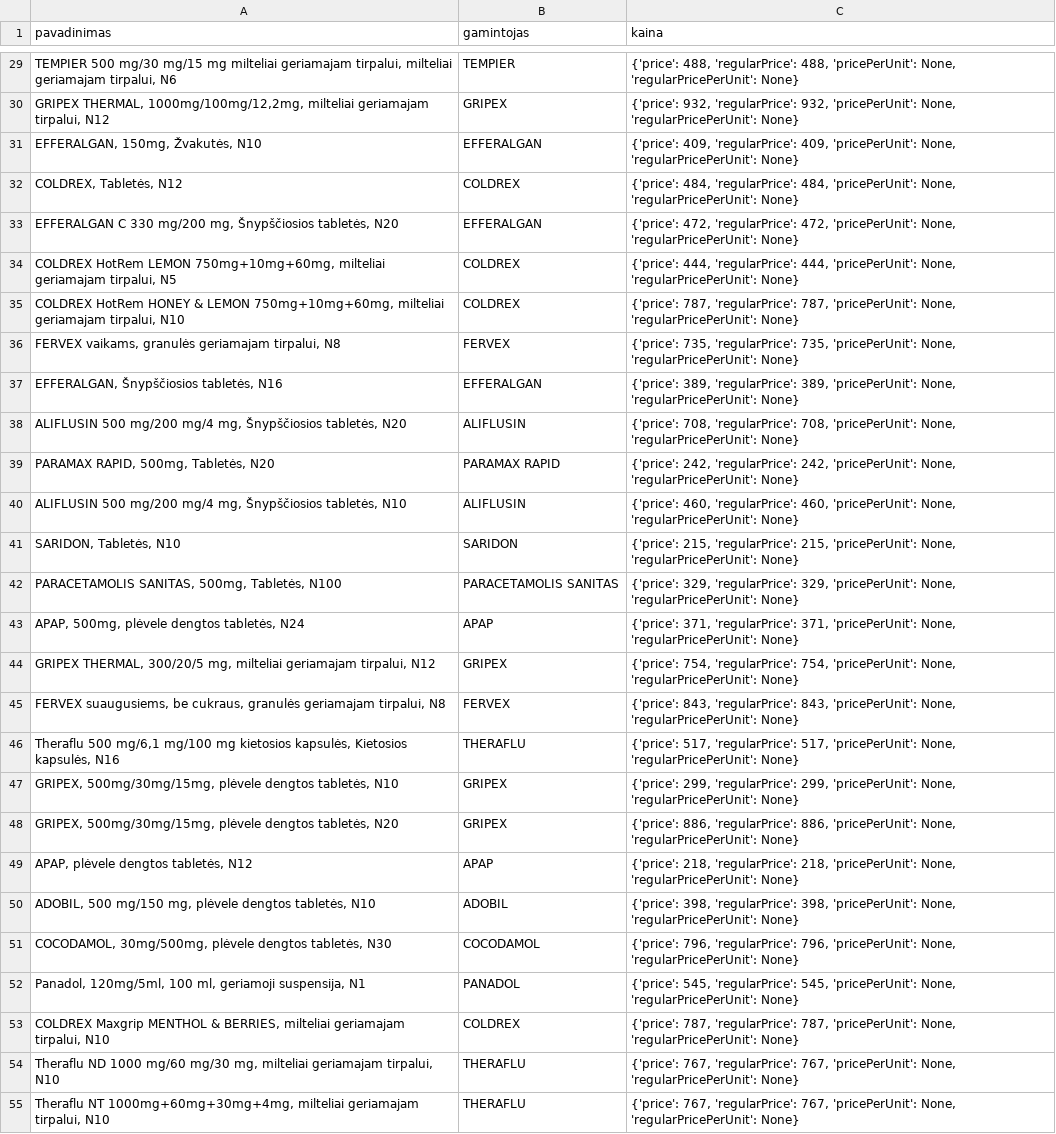
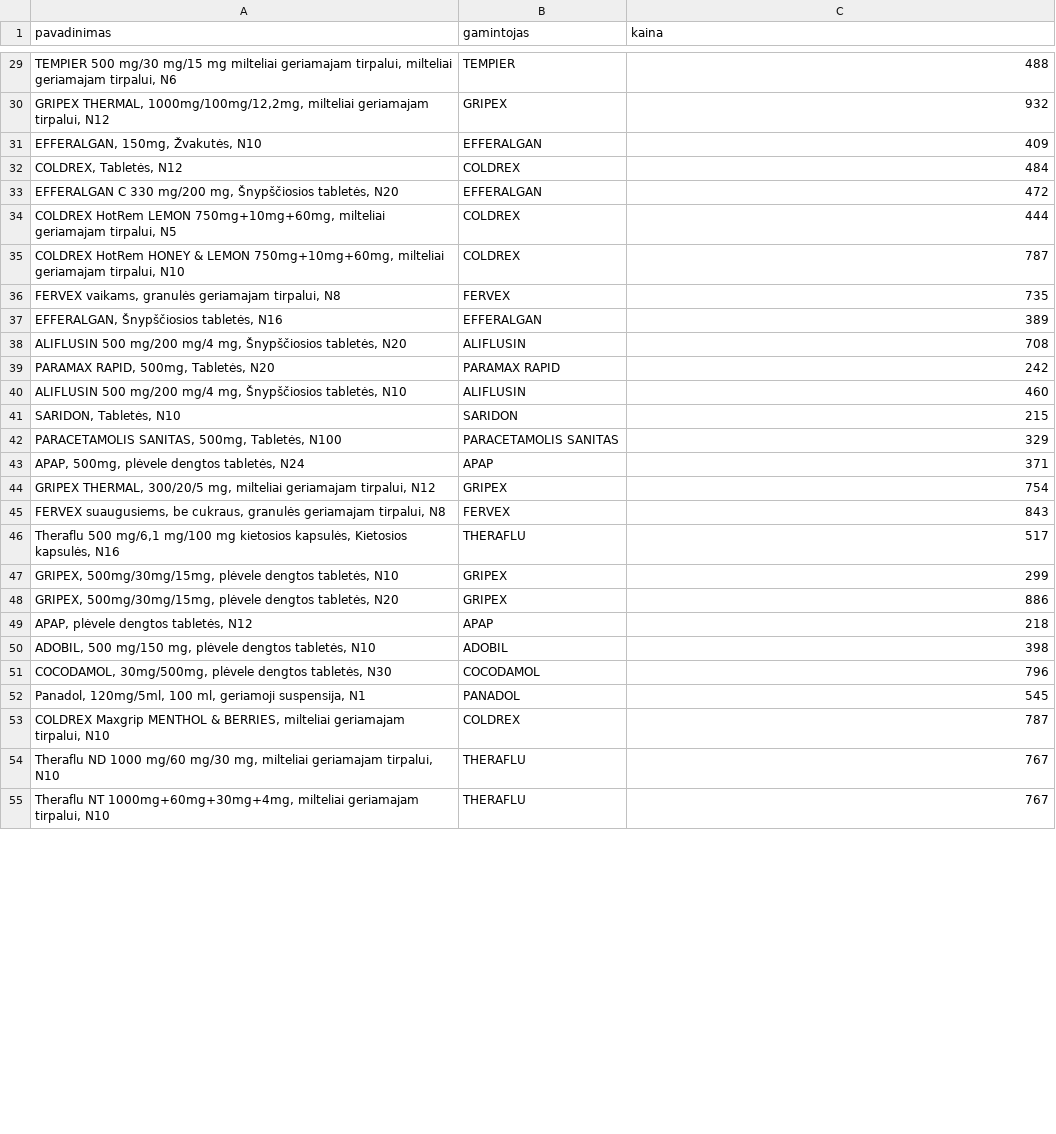
Before and after one commit to ValentinaVerik/Valentina, a CSV file: eurovaistine.csv, drawn as a sheet; only a part is shown, gaps mark what is left out; the diff covers the shown part only; the diff names each change by its address in the sheet, - before the commit and + after, or states it on an @@ line.

```diff
--- a/eurovaistine.csv
+++ b/eurovaistine.csv
-C29 (kaina): {'price': 488, 'regularPrice': 488, 'pricePerUnit': None, 'regularPricePerUnit': None}
+C29 (kaina): 488
-C30 (kaina): {'price': 932, 'regularPrice': 932, 'pricePerUnit': None, 'regularPricePerUnit': None}
+C30 (kaina): 932
-C31 (kaina): {'price': 409, 'regularPrice': 409, 'pricePerUnit': None, 'regularPricePerUnit': None}
+C31 (kaina): 409
-C32 (kaina): {'price': 484, 'regularPrice': 484, 'pricePerUnit': None, 'regularPricePerUnit': None}
+C32 (kaina): 484
-C33 (kaina): {'price': 472, 'regularPrice': 472, 'pricePerUnit': None, 'regularPricePerUnit': None}
+C33 (kaina): 472
-C34 (kaina): {'price': 444, 'regularPrice': 444, 'pricePerUnit': None, 'regularPricePerUnit': None}
+C34 (kaina): 444
-C35 (kaina): {'price': 787, 'regularPrice': 787, 'pricePerUnit': None, 'regularPricePerUnit': None}
+C35 (kaina): 787
-C36 (kaina): {'price': 735, 'regularPrice': 735, 'pricePerUnit': None, 'regularPricePerUnit': None}
+C36 (kaina): 735
-C37 (kaina): {'price': 389, 'regularPrice': 389, 'pricePerUnit': None, 'regularPricePerUnit': None}
+C37 (kaina): 389
-C38 (kaina): {'price': 708, 'regularPrice': 708, 'pricePerUnit': None, 'regularPricePerUnit': None}
+C38 (kaina): 708
-C39 (kaina): {'price': 242, 'regularPrice': 242, 'pricePerUnit': None, 'regularPricePerUnit': None}
+C39 (kaina): 242
-C40 (kaina): {'price': 460, 'regularPrice': 460, 'pricePerUnit': None, 'regularPricePerUnit': None}
+C40 (kaina): 460
-C41 (kaina): {'price': 215, 'regularPrice': 215, 'pricePerUnit': None, 'regularPricePerUnit': None}
+C41 (kaina): 215
-C42 (kaina): {'price': 329, 'regularPrice': 329, 'pricePerUnit': None, 'regularPricePerUnit': None}
+C42 (kaina): 329
-C43 (kaina): {'price': 371, 'regularPrice': 371, 'pricePerUnit': None, 'regularPricePerUnit': None}
+C43 (kaina): 371
-C44 (kaina): {'price': 754, 'regularPrice': 754, 'pricePerUnit': None, 'regularPricePerUnit': None}
+C44 (kaina): 754
-C45 (kaina): {'price': 843, 'regularPrice': 843, 'pricePerUnit': None, 'regularPricePerUnit': None}
+C45 (kaina): 843
-C46 (kaina): {'price': 517, 'regularPrice': 517, 'pricePerUnit': None, 'regularPricePerUnit': None}
+C46 (kaina): 517
-C47 (kaina): {'price': 299, 'regularPrice': 299, 'pricePerUnit': None, 'regularPricePerUnit': None}
+C47 (kaina): 299
-C48 (kaina): {'price': 886, 'regularPrice': 886, 'pricePerUnit': None, 'regularPricePerUnit': None}
+C48 (kaina): 886
-C49 (kaina): {'price': 218, 'regularPrice': 218, 'pricePerUnit': None, 'regularPricePerUnit': None}
+C49 (kaina): 218
-C50 (kaina): {'price': 398, 'regularPrice': 398, 'pricePerUnit': None, 'regularPricePerUnit': None}
+C50 (kaina): 398
-C51 (kaina): {'price': 796, 'regularPrice': 796, 'pricePerUnit': None, 'regularPricePerUnit': None}
+C51 (kaina): 796
-C52 (kaina): {'price': 545, 'regularPrice': 545, 'pricePerUnit': None, 'regularPricePerUnit': None}
+C52 (kaina): 545
-C53 (kaina): {'price': 787, 'regularPrice': 787, 'pricePerUnit': None, 'regularPricePerUnit': None}
+C53 (kaina): 787
-C54:C55 (kaina): {'price': 767, 'regularPrice': 767, 'pricePerUnit': None, 'regularPricePerUnit': None}
+C54:C55 (kaina): 767
```
Also changed, not shown: 32 edited cells elsewhere in this file, 1 other file.
